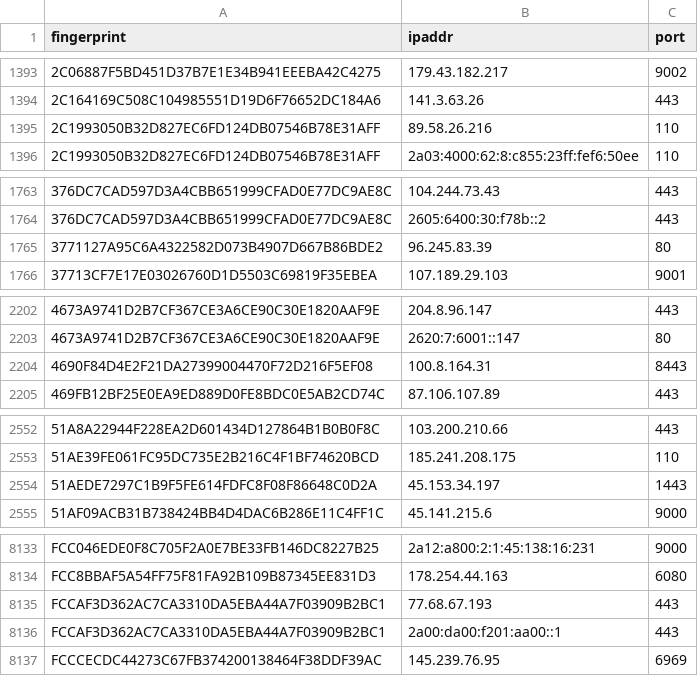
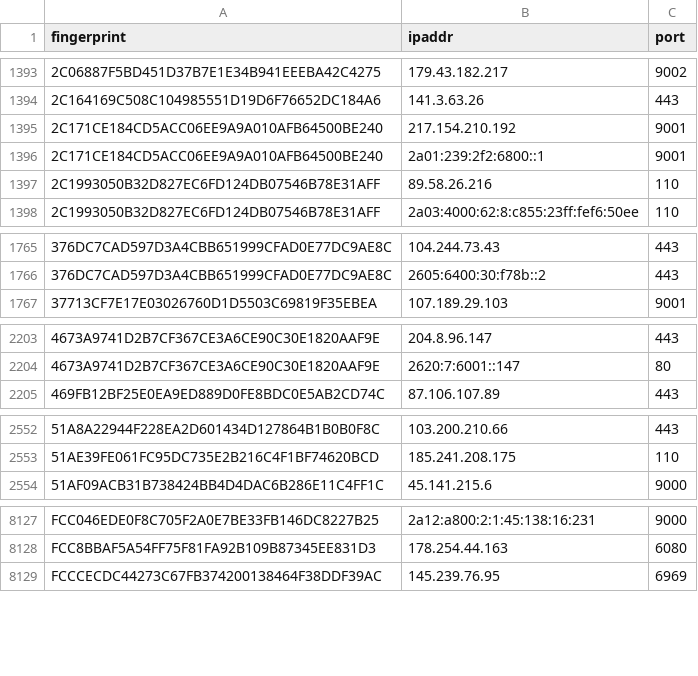
Before and after one commit to 0xPratikPatil/peel-the-net, a CSV file: dataset/guard_nodes.csv, drawn as a sheet; only a part is shown, gaps mark what is left out; removed rows and columns are numbered as before the commit, all else as after; the diff covers the shown part only; the diff names each change by its address in the sheet, - before the commit and + after, or states it on an @@ line.

```diff
--- a/dataset/guard_nodes.csv
+++ b/dataset/guard_nodes.csv
+row 1395: 2C171CE184CD5ACC06EE9A9A010AFB64500BE240 | 217.154.210.192 | 9001
+row 1396: 2C171CE184CD5ACC06EE9A9A010AFB64500BE240 | 2a01:239:2f2:6800::1 | 9001
-row 1765: 3771127A95C6A4322582D073B4907D667B86BDE2 | 96.245.83.39 | 80
-row 2204: 4690F84D4E2F21DA27399004470F72D216F5EF08 | 100.8.164.31 | 8443
-row 2554: 51AEDE7297C1B9F5FE614FDFC8F08F86648C0D2A | 45.153.34.197 | 1443
-row 8135: FCCAF3D362AC7CA3310DA5EBA44A7F03909B2BC1 | 77.68.67.193 | 443
-row 8136: FCCAF3D362AC7CA3310DA5EBA44A7F03909B2BC1 | 2a00:da00:f201:aa00::1 | 443
```
Also changed, not shown: 5 removed rows elsewhere in this file, dataset/all_nodes.csv, dataset/exit_nodes.csv, 3 other files.
